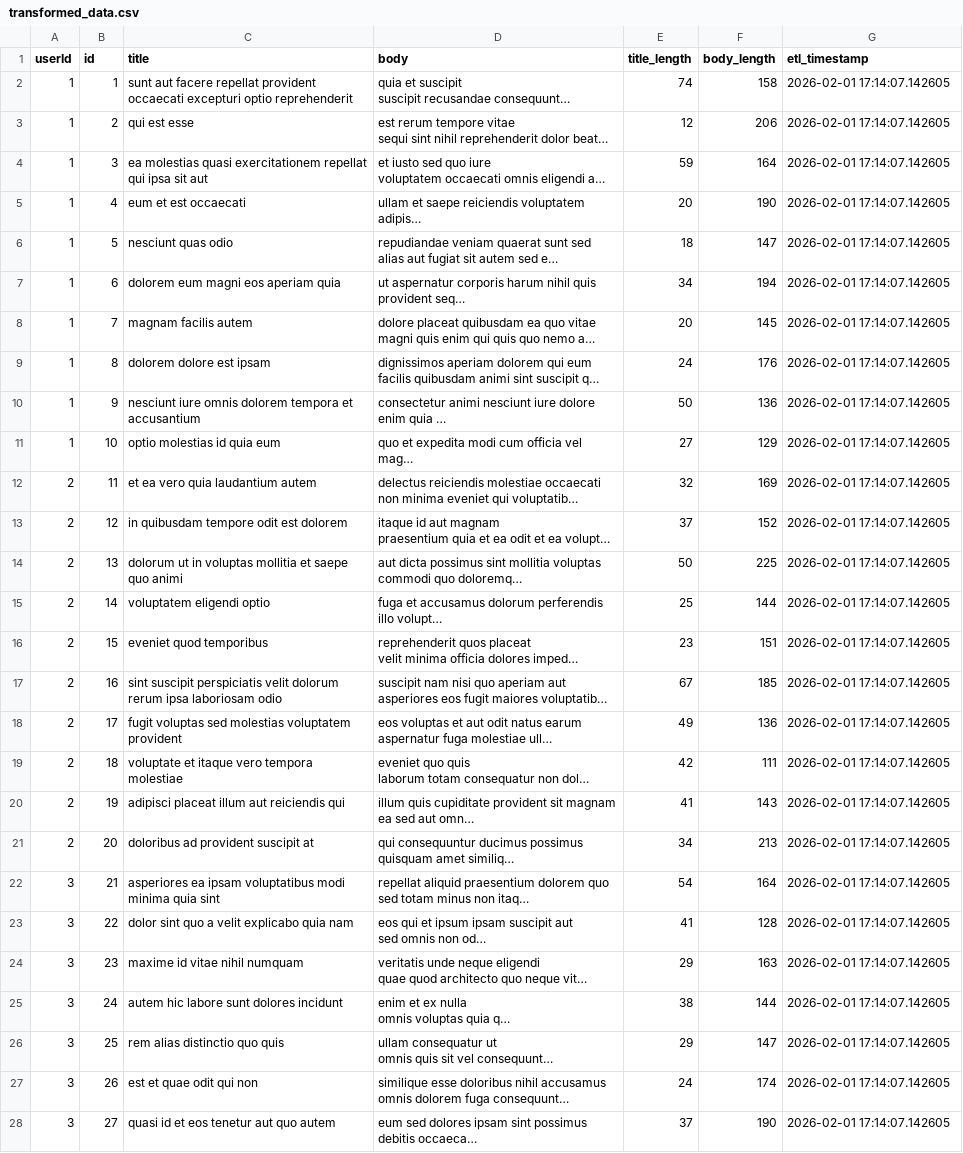
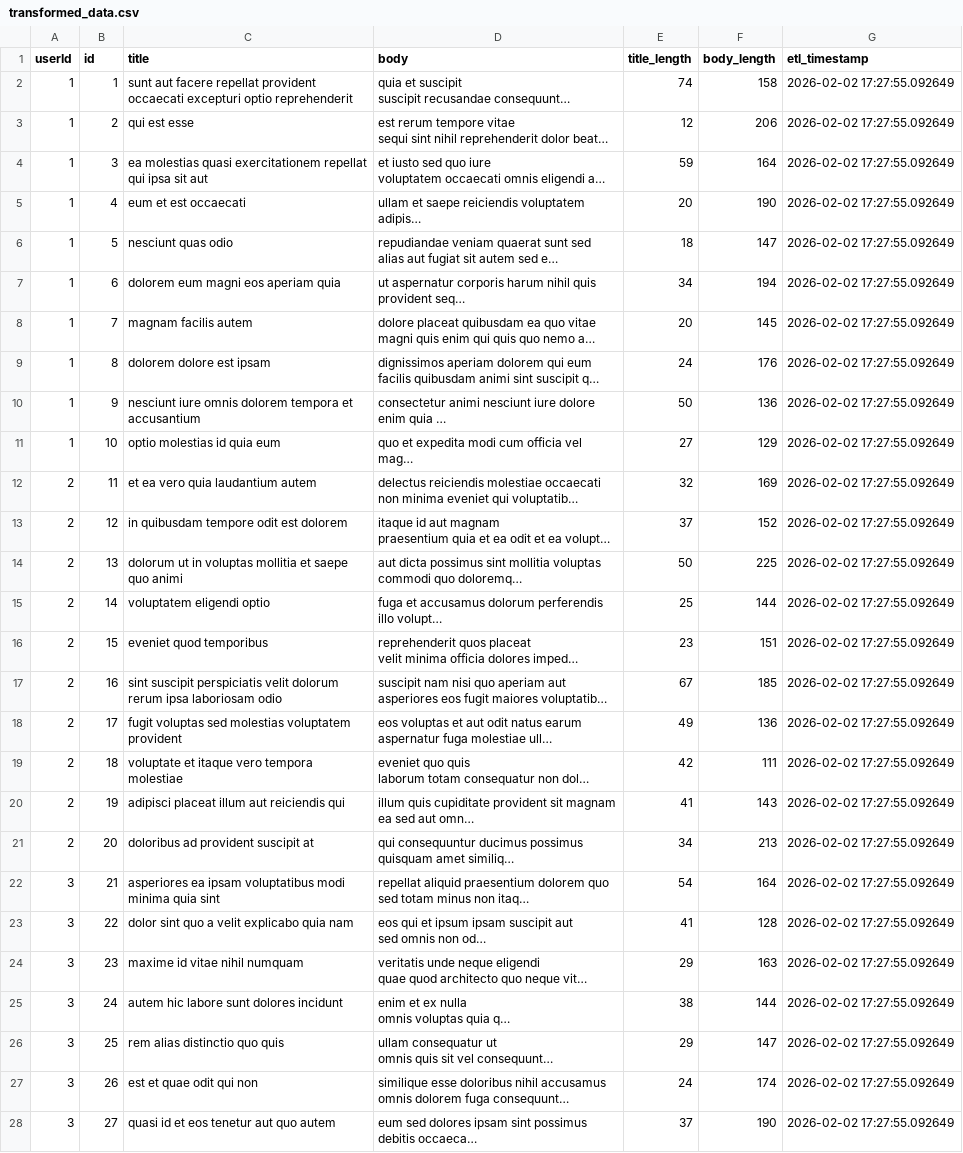
Before and after one commit to sumit7k2/github-actions-assignment, a CSV file: transformed_data.csv, drawn as a sheet; only a part is shown; long unchanged cells end in …; the diff covers the shown part only; the diff names each change by its address in the sheet, - before the commit and + after, or states it on an @@ line.

```diff
--- a/transformed_data.csv
+++ b/transformed_data.csv
-G2:G28 (etl_timestamp): 2026-02-01 17:14:07.142605
+G2:G28 (etl_timestamp): 2026-02-02 17:27:55.092649
```
Also changed, not shown: 73 edited cells elsewhere in this file, 1 other file.
